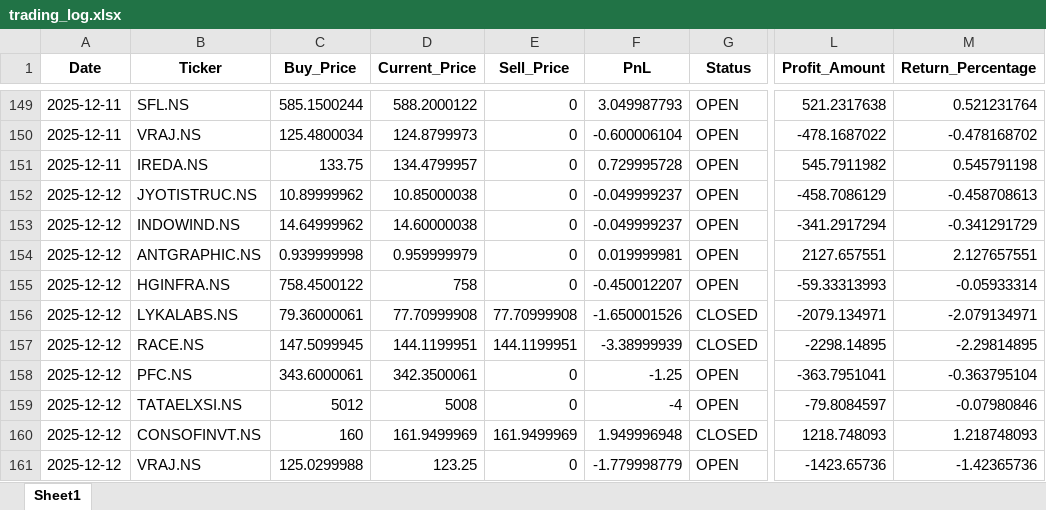
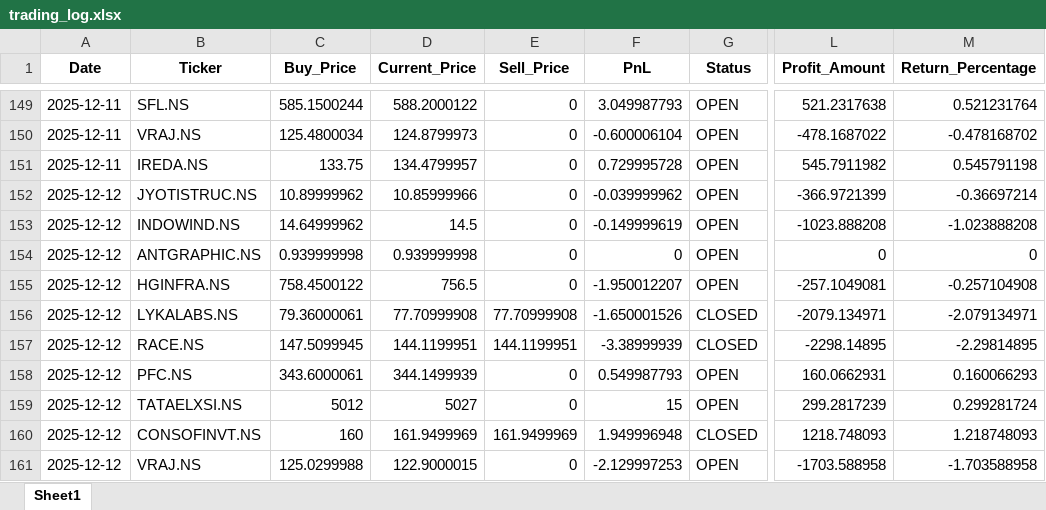
Before and after one commit to Hanuman16/PythonApplicationForDailyRun, an Excel workbook: trading_log.xlsx, sheet Sheet1, drawn as a sheet; only a part is shown, gaps mark what is left out; values as stored, in another font and other column widths than the file's, no borders; the diff names each change by its address in the sheet, - before the commit and + after, or states it on an @@ line.

```diff
--- a/trading_log.xlsx (sheet Sheet1)
+++ b/trading_log.xlsx (sheet Sheet1)
-D152 (Current_Price): 10.85000038
+D152 (Current_Price): 10.85999966
-F152 (PnL): -0.049999237
+F152 (PnL): -0.039999962
-L152 (Profit_Amount): -458.7086129
+L152 (Profit_Amount): -366.9721399
-M152 (Return_Percentage): -0.458708613
+M152 (Return_Percentage): -0.36697214
-D153 (Current_Price): 14.60000038
+D153 (Current_Price): 14.5
-F153 (PnL): -0.049999237
+F153 (PnL): -0.149999619
-L153 (Profit_Amount): -341.2917294
+L153 (Profit_Amount): -1023.888208
-M153 (Return_Percentage): -0.341291729
+M153 (Return_Percentage): -1.023888208
-D154 (Current_Price): 0.959999979
+D154 (Current_Price): 0.939999998
-F154 (PnL): 0.019999981
+F154 (PnL): 0
-L154 (Profit_Amount): 2127.657551
+L154 (Profit_Amount): 0
-M154 (Return_Percentage): 2.127657551
+M154 (Return_Percentage): 0
-D155 (Current_Price): 758
+D155 (Current_Price): 756.5
-F155 (PnL): -0.450012207
+F155 (PnL): -1.950012207
-L155 (Profit_Amount): -59.33313993
+L155 (Profit_Amount): -257.1049081
-M155 (Return_Percentage): -0.05933314
+M155 (Return_Percentage): -0.257104908
-D158 (Current_Price): 342.3500061
+D158 (Current_Price): 344.1499939
-F158 (PnL): -1.25
+F158 (PnL): 0.549987793
-L158 (Profit_Amount): -363.7951041
+L158 (Profit_Amount): 160.0662931
-M158 (Return_Percentage): -0.363795104
+M158 (Return_Percentage): 0.160066293
-D159 (Current_Price): 5008
+D159 (Current_Price): 5027
-F159 (PnL): -4
+F159 (PnL): 15
-L159 (Profit_Amount): -79.8084597
+L159 (Profit_Amount): 299.2817239
-M159 (Return_Percentage): -0.07980846
+M159 (Return_Percentage): 0.299281724
-D161 (Current_Price): 123.25
+D161 (Current_Price): 122.9000015
-F161 (PnL): -1.779998779
+F161 (PnL): -2.129997253
-L161 (Profit_Amount): -1423.65736
+L161 (Profit_Amount): -1703.588958
-M161 (Return_Percentage): -1.42365736
+M161 (Return_Percentage): -1.703588958
```
